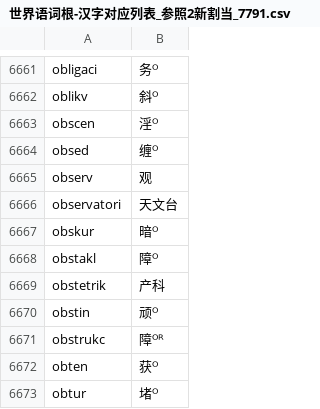
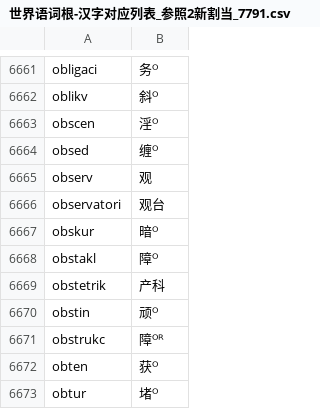
Before and after one commit to montainternoadorihistorion/esperanto-radiko-cjk-annotator-revision-20261017, a CSV file: Esperanto-Kanji-Ruby-KO/app_data/世界语词根-汉字对应列表_参照2新割当_7791.csv, drawn as a sheet; only a part is shown, gaps mark what is left out.

```diff
--- a/Esperanto-Kanji-Ruby-KO/app_data/世界语词根-汉字对应列表_参照2新割当_7791.csv
+++ b/Esperanto-Kanji-Ruby-KO/app_data/世界语词根-汉字对应列表_参照2新割当_7791.csv
@@ -6665,3 +6665,3 @@ obsed,缠ᴼ
 observ,观
-observatori,天文台
+observatori,观台
 obskur,暗ᴼ
```
Also changed, not shown: Esperanto-Kanji-Ruby-JA/app_data/世界语词根-汉字对应列表_参照2新割当_7791.csv, Esperanto-Kanji-Ruby-ZH/app_data/世界语词根-汉字对应列表_参照2新割当_7791.csv, 14 other files.
